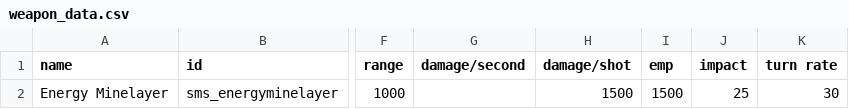
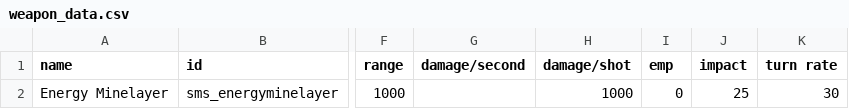
Before and after one commit to qcwxezda/Starsector-Ship-Mastery-System, a CSV file: data/weapons/weapon_data.csv, drawn as a sheet; only a part is shown, gaps mark what is left out; the diff names each change by its address in the sheet, - before the commit and + after, or states it on an @@ line.

```diff
--- a/data/weapons/weapon_data.csv
+++ b/data/weapons/weapon_data.csv
-H2 (damage/shot): 1500
+H2 (damage/shot): 1000
-I2 (emp): 1500
+I2 (emp): 0
```
Also changed, not shown: data/shipmastery/mastery_list.csv, 26 other files.
